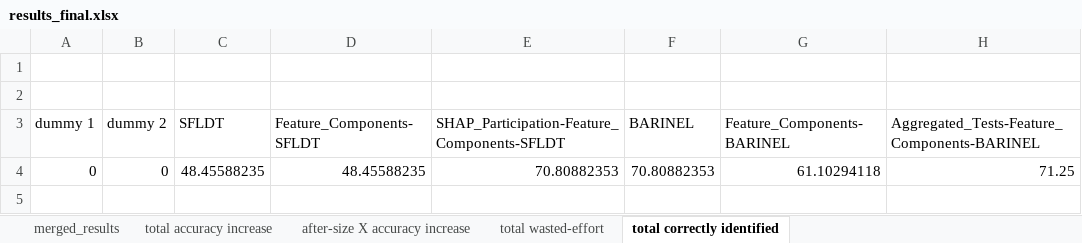
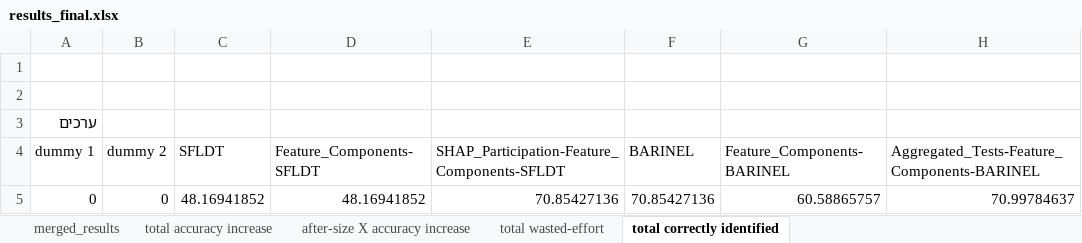
Before and after one commit to yoavzelinger/APPETITE, an Excel workbook: results/results_final.xlsx, sheet total correctly identified, drawn as a sheet; values as stored, in another font and other column widths than the file's, no borders; charts and pictures not drawn; removed rows and columns are numbered as before the commit, all else as after; the diff names each change by its address in the sheet, - before the commit and + after, or states it on an @@ line.

```diff
--- a/results/results_final.xlsx (sheet total correctly identified)
+++ b/results/results_final.xlsx (sheet total correctly identified)
+row 3: ערכים
-row 4: 0 | 0 | 48.45588235 | 48.45588235 | 70.80882353 | 70.80882353 | 61.10294118 | 71.25
+row 5: 0 | 0 | 48.16941852 | 48.16941852 | 70.85427136 | 70.85427136 | 60.58865757 | 70.99784637
```
Also changed, not shown: sheet merged_results, sheet after-size X accuracy increase, sheet total wasted-effort, sheet total accuracy increase, charts or pictures.
